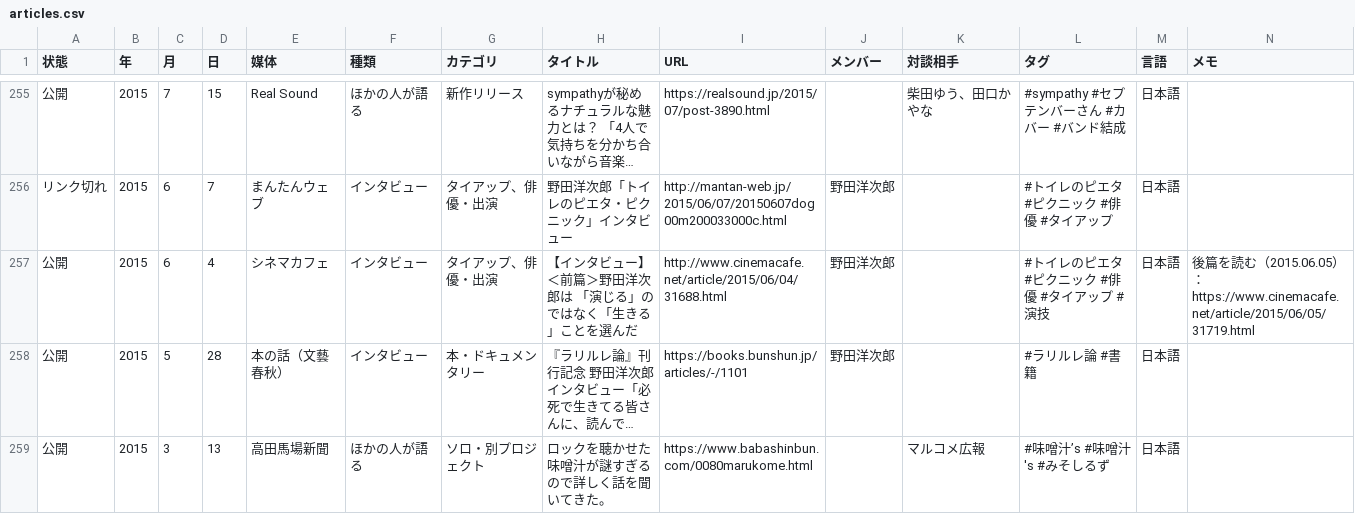
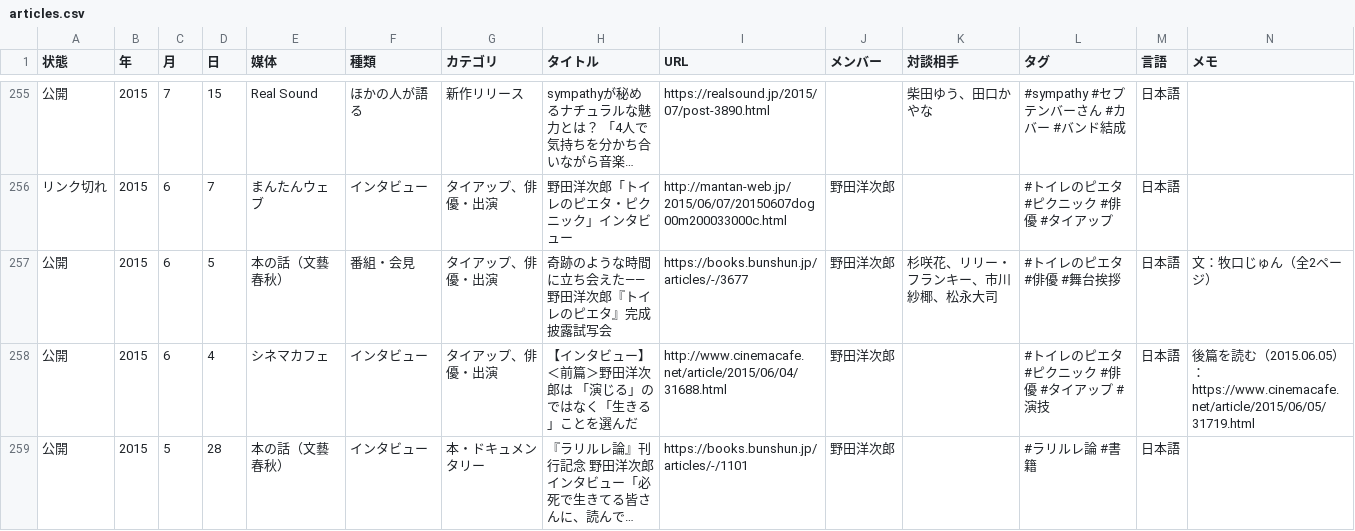
Before and after one commit to radwimps-archive/radwimps-interview-index, a CSV file: data/articles.csv, drawn as a sheet; only a part is shown, gaps mark what is left out; the shorter side is filled out with more unchanged rows; long unchanged cells end in …; rows hold the shown columns only; the diff names each change by its address in the sheet, - before the commit and + after, or states it on an @@ line.

```diff
--- a/data/articles.csv
+++ b/data/articles.csv
+row 257: 公開 | 2015 | 6 | 5 | 本の話（文藝春秋） | 番組・会見 | タイアップ、俳優・出演 | 奇跡のような時間に立ち会えた――野田洋次郎『トイレのピエタ』完成披露試写会 | https://books.bunshun.jp/articles/-/3677 | 野田洋次郎 | 杉咲花、リリー・フランキー、市川紗椰、松永大司 | #トイレのピエタ #俳優 #舞台挨拶 | 日本語 | 文：牧口じゅん（全2ページ）
```
Also changed, not shown: 1 other file.
